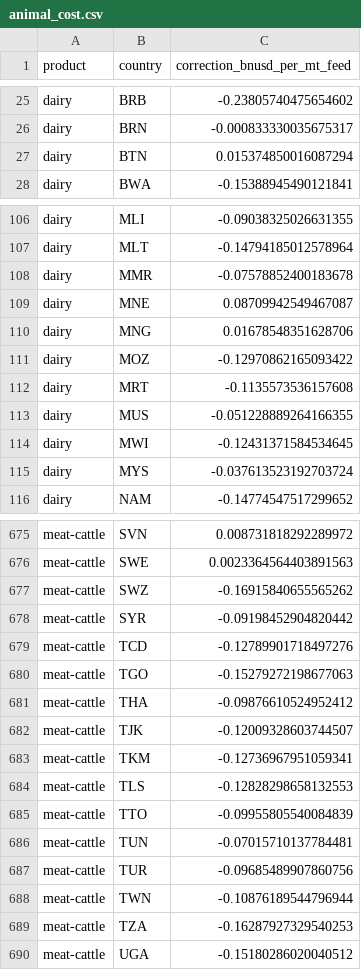
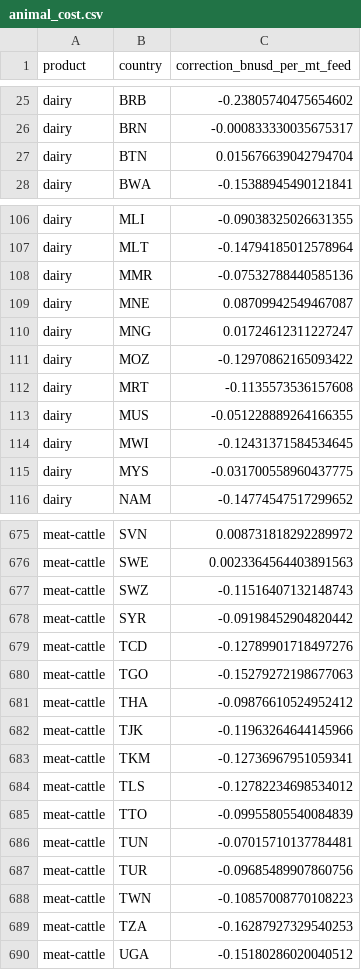
Before and after one commit to Sustainable-Solutions-Lab/food-opt, a CSV file: data/curated/calibration/gbd-anchored/animal_cost.csv, drawn as a sheet; only a part is shown, gaps mark what is left out; the diff covers the shown part only.

```diff
--- a/data/curated/calibration/gbd-anchored/animal_cost.csv
+++ b/data/curated/calibration/gbd-anchored/animal_cost.csv
@@ -26,3 +26,3 @@ dairy,BRB,-0.23805740475654602
 dairy,BRN,-0.000833330035675317
-dairy,BTN,0.015374850016087294
+dairy,BTN,0.015676639042794704
 dairy,BWA,-0.15388945490121841
@@ -107,5 +107,5 @@ dairy,MLI,-0.09038325026631355
 dairy,MLT,-0.14794185012578964
-dairy,MMR,-0.07578852400183678
+dairy,MMR,-0.07532788440585136
 dairy,MNE,0.08709942549467087
-dairy,MNG,0.01678548351628706
+dairy,MNG,0.01724612311227247
 dairy,MOZ,-0.12970862165093422
@@ -114,3 +114,3 @@ dairy,MUS,-0.051228889264166355
 dairy,MWI,-0.12431371584534645
-dairy,MYS,-0.037613523192703724
+dairy,MYS,-0.031700558960437775
 dairy,NAM,-0.14774547517299652
@@ -676,3 +676,3 @@ meat-cattle,SVN,0.008731818292289972
 meat-cattle,SWE,0.0023364564403891563
-meat-cattle,SWZ,-0.16915840655565262
+meat-cattle,SWZ,-0.11516407132148743
 meat-cattle,SYR,-0.09198452904820442
@@ -681,5 +681,5 @@ meat-cattle,TGO,-0.15279272198677063
 meat-cattle,THA,-0.09876610524952412
-meat-cattle,TJK,-0.12009328603744507
+meat-cattle,TJK,-0.11963264644145966
 meat-cattle,TKM,-0.12736967951059341
-meat-cattle,TLS,-0.12828298658132553
+meat-cattle,TLS,-0.12782234698534012
 meat-cattle,TTO,-0.09955805540084839
@@ -687,3 +687,3 @@ meat-cattle,TUN,-0.07015710137784481
 meat-cattle,TUR,-0.09685489907860756
-meat-cattle,TWN,-0.10876189544796944
+meat-cattle,TWN,-0.10857008770108223
 meat-cattle,TZA,-0.16287927329540253
```
Also changed, not shown: 70 edited cells elsewhere in this file, data/curated/calibration/default/animal_cost.csv, data/curated/calibration/default/grassland_cost.csv, 15 other files.
